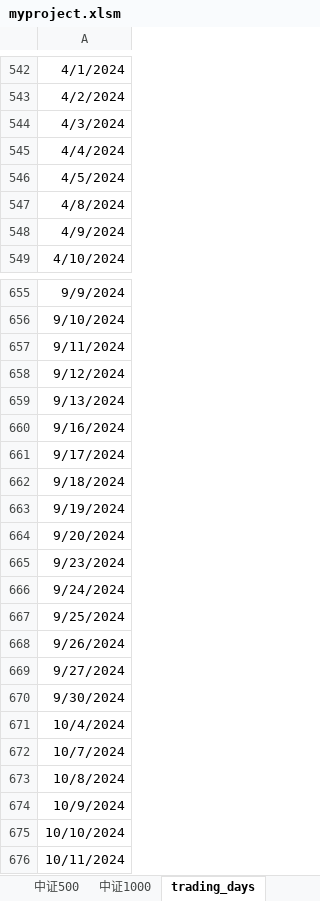
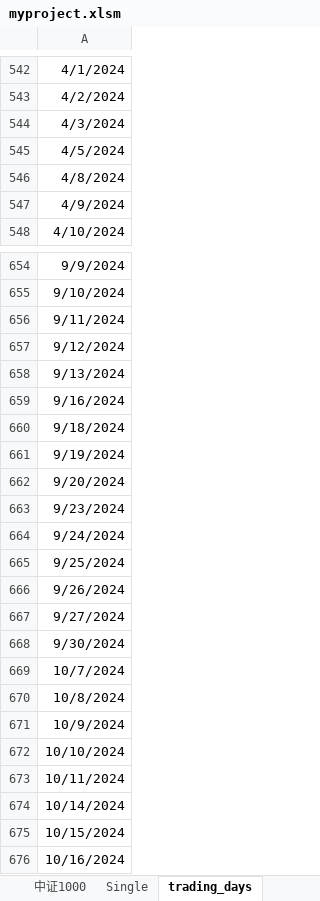
Before and after one commit to RangerShaw/SnowballPricing, an Excel workbook: myproject.xlsm, sheet trading_days, drawn as a sheet; only a part is shown, gaps mark what is left out; the shorter side is filled out with more unchanged rows; values as stored, in another font and other column widths than the file's, no borders; the diff names each change by its address in the sheet, - before the commit and + after, or states it on an @@ line.

```diff
--- a/myproject.xlsm (sheet trading_days)
+++ b/myproject.xlsm (sheet trading_days)
-row 545: 4/4/2024
-row 661: 9/17/2024
-row 671: 10/4/2024
```
Also changed, not shown: sheet 中证1000, sheet Single, other sheet tabs, 3 other files.
